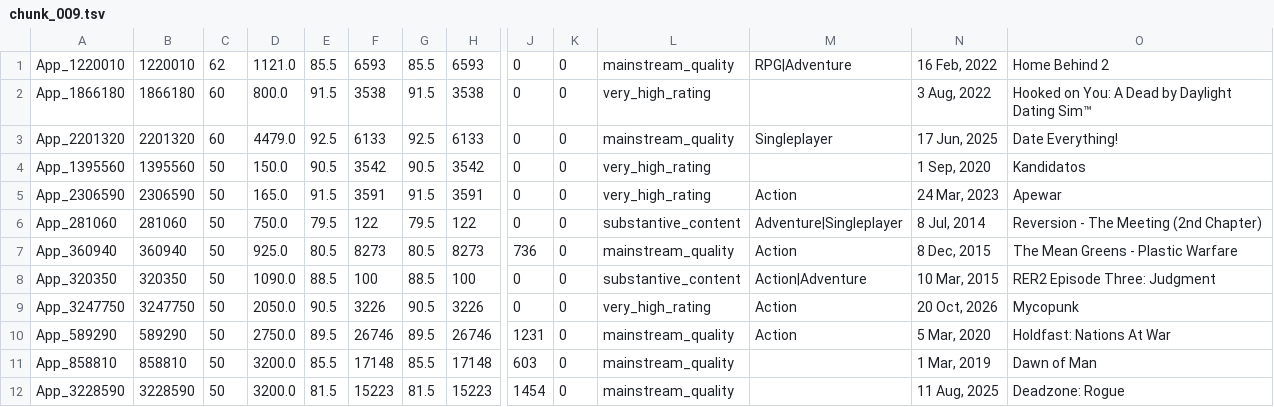
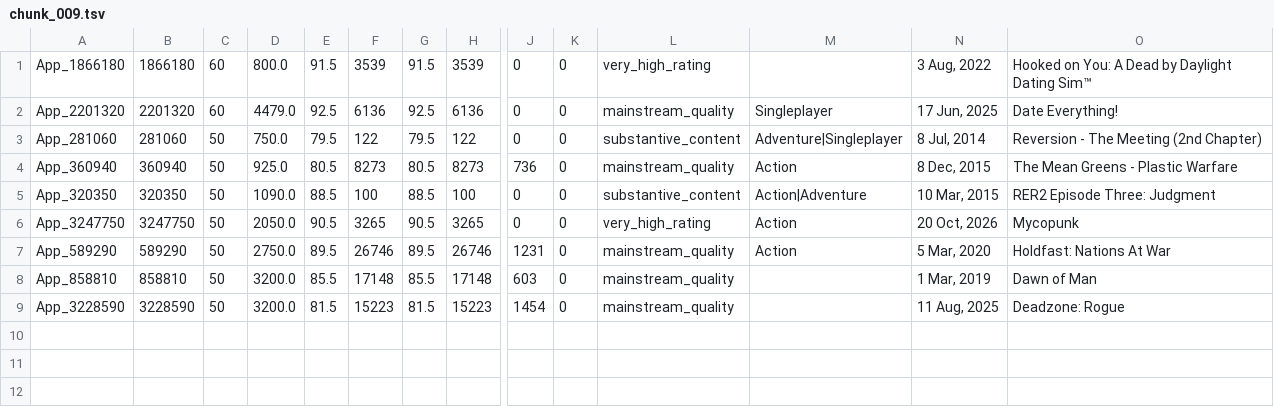
Before and after one commit to kentrap2011-hub/steam-kz-deals-2, a TSV file: data/production/shortlist/chunk_009.tsv, drawn as a sheet; only a part is shown, gaps mark what is left out; removed rows and columns are numbered as before the commit, all else as after; rows hold the shown columns only; the diff names each change by its address in the sheet, - before the commit and + after, or states it on an @@ line.

Commit message:
Update Steam KZ production and giveaways

```diff
--- a/data/production/shortlist/chunk_009.tsv
+++ b/data/production/shortlist/chunk_009.tsv
-row 1: App_1220010 | 1220010 | 62 | 1121.0 | 85.5 | 6593 | 85.5 | 6593 | 0 | 0 | mainstream_quality | RPG|Adventure | 16 Feb, 2022 | Home Behind 2
-F1: 3538
+F1: 3539
-H1: 3538
+H1: 3539
-F2: 6133
+F2: 6136
-H2: 6133
+H2: 6136
-row 4: App_1395560 | 1395560 | 50 | 150.0 | 90.5 | 3542 | 90.5 | 3542 | 0 | 0 | very_high_rating |  | 1 Sep, 2020 | Kandidatos
-row 5: App_2306590 | 2306590 | 50 | 165.0 | 91.5 | 3591 | 91.5 | 3591 | 0 | 0 | very_high_rating | Action | 24 Mar, 2023 | Apewar
-F6: 3226
+F6: 3265
-H6: 3226
+H6: 3265
```
Also changed, not shown: data/production/shortlist/chunk_001.tsv, data/production/shortlist/chunk_002.tsv, 13 other files.
